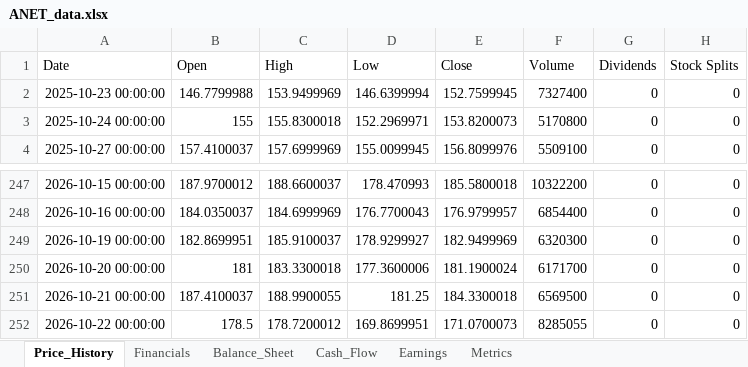
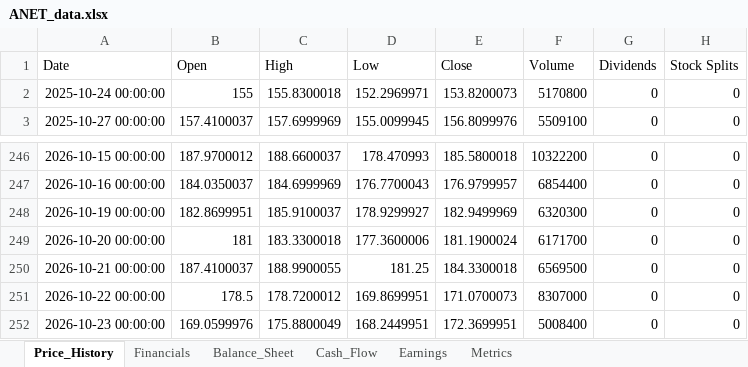
Before and after one commit to Jamesssurfer/StockResearch, an Excel workbook: data/ANET_data.xlsx, sheet Price_History, drawn as a sheet; only a part is shown, gaps mark what is left out; values as stored, in another font and other column widths than the file's, no borders; removed rows and columns are numbered as before the commit, all else as after; the diff names each change by its address in the sheet, - before the commit and + after, or states it on an @@ line.

Commit message:
Update ANET data - 2026-10-24 11:32:29

```diff
--- a/data/ANET_data.xlsx (sheet Price_History)
+++ b/data/ANET_data.xlsx (sheet Price_History)
-row 2: 2025-10-23 00:00:00 | 146.7799988 | 153.9499969 | 146.6399994 | 152.7599945 | 7327400 | 0 | 0
-F251 (Volume): 8285055
+F251 (Volume): 8307000
+row 252: 2026-10-23 00:00:00 | 169.0599976 | 175.8800049 | 168.2449951 | 172.3699951 | 5008400 | 0 | 0
```
Also changed, not shown: sheet Metrics.
